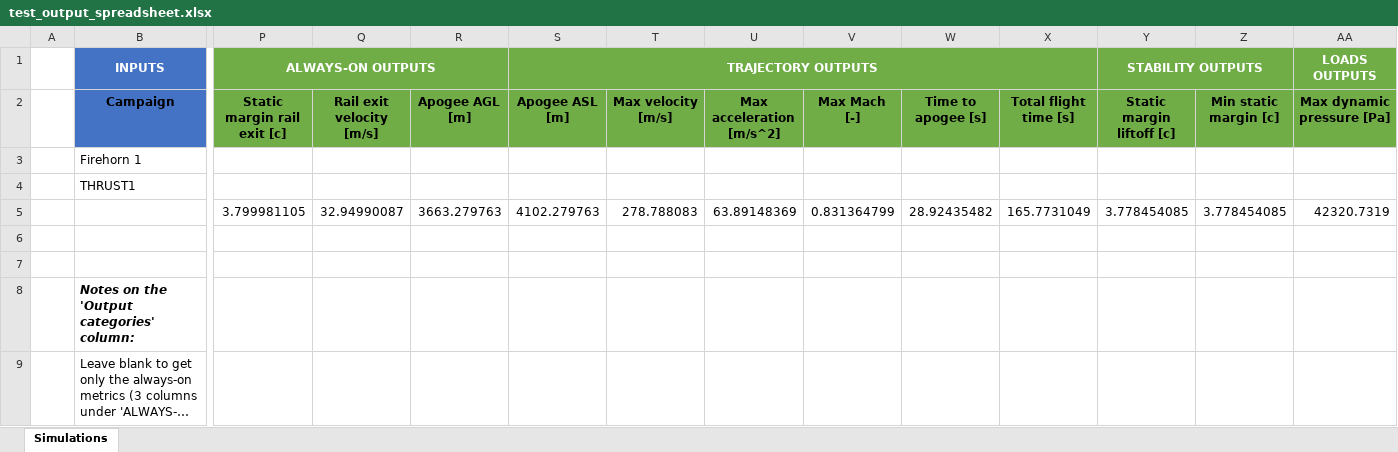
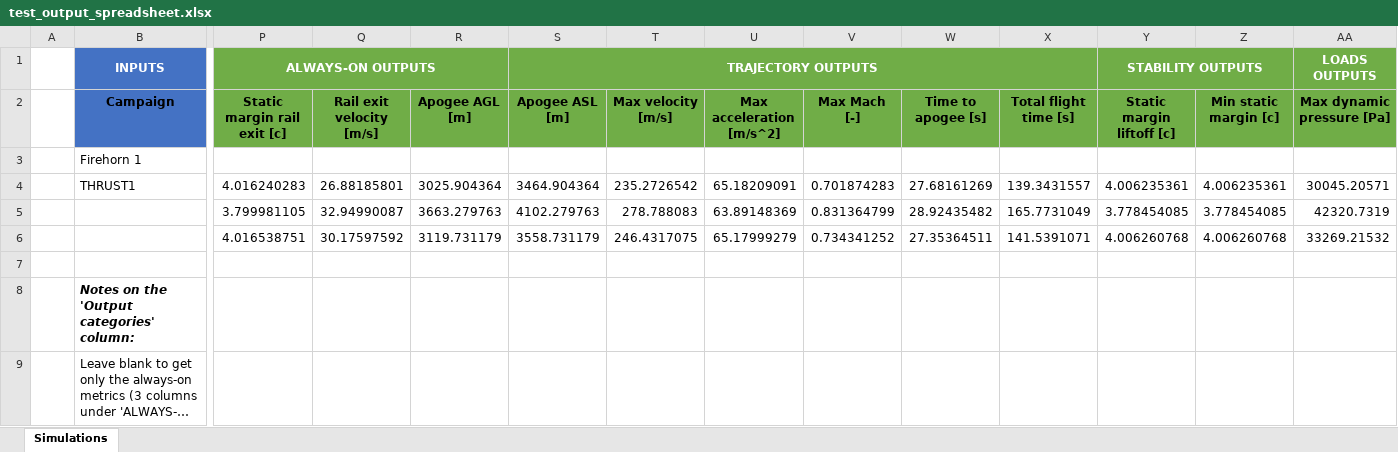
Before and after one commit to EPFLRocketTeam/2026_C_FD_SIM_Rocketpy, an Excel workbook: Excel/test_output_spreadsheet.xlsx, sheet Simulations, drawn as a sheet; only a part is shown, gaps mark what is left out; long unchanged cells end in …; values as stored, in another font and other column widths than the file's, no borders; the diff names each change by its address in the sheet, - before the commit and + after, or states it on an @@ line.

```diff
--- a/Excel/test_output_spreadsheet.xlsx (sheet Simulations)
+++ b/Excel/test_output_spreadsheet.xlsx (sheet Simulations)
-P4 (Static margin rail exit [c]): (empty)
+P4 (Static margin rail exit [c]): 4.016240283
-Q4 (Rail exit velocity [m/s]): (empty)
+Q4 (Rail exit velocity [m/s]): 26.88185801
-R4 (Apogee AGL [m]): (empty)
+R4 (Apogee AGL [m]): 3025.904364
-S4 (Apogee ASL [m]): (empty)
+S4 (Apogee ASL [m]): 3464.904364
-T4 (Max velocity [m/s]): (empty)
+T4 (Max velocity [m/s]): 235.2726542
-U4 (Max acceleration [m/s^2]): (empty)
+U4 (Max acceleration [m/s^2]): 65.18209091
-V4 (Max Mach [-]): (empty)
+V4 (Max Mach [-]): 0.701874283
-W4 (Time to apogee [s]): (empty)
+W4 (Time to apogee [s]): 27.68161269
-X4 (Total flight time [s]): (empty)
+X4 (Total flight time [s]): 139.3431557
-Y4 (Static margin liftoff [c]): (empty)
+Y4 (Static margin liftoff [c]): 4.006235361
-Z4 (Min static margin [c]): (empty)
+Z4 (Min static margin [c]): 4.006235361
-AA4 (Max dynamic pressure [Pa]): (empty)
+AA4 (Max dynamic pressure [Pa]): 30045.20571
-P6 (Static margin rail exit [c]): (empty)
+P6 (Static margin rail exit [c]): 4.016538751
-Q6 (Rail exit velocity [m/s]): (empty)
+Q6 (Rail exit velocity [m/s]): 30.17597592
-R6 (Apogee AGL [m]): (empty)
+R6 (Apogee AGL [m]): 3119.731179
-S6 (Apogee ASL [m]): (empty)
+S6 (Apogee ASL [m]): 3558.731179
-T6 (Max velocity [m/s]): (empty)
+T6 (Max velocity [m/s]): 246.4317075
-U6 (Max acceleration [m/s^2]): (empty)
+U6 (Max acceleration [m/s^2]): 65.17999279
-V6 (Max Mach [-]): (empty)
+V6 (Max Mach [-]): 0.734341252
-W6 (Time to apogee [s]): (empty)
+W6 (Time to apogee [s]): 27.35364511
-X6 (Total flight time [s]): (empty)
+X6 (Total flight time [s]): 141.5391071
-Y6 (Static margin liftoff [c]): (empty)
+Y6 (Static margin liftoff [c]): 4.006260768
-Z6 (Min static margin [c]): (empty)
+Z6 (Min static margin [c]): 4.006260768
-AA6 (Max dynamic pressure [Pa]): (empty)
+AA6 (Max dynamic pressure [Pa]): 33269.21532
```
Also changed, not shown: 9 other files.
